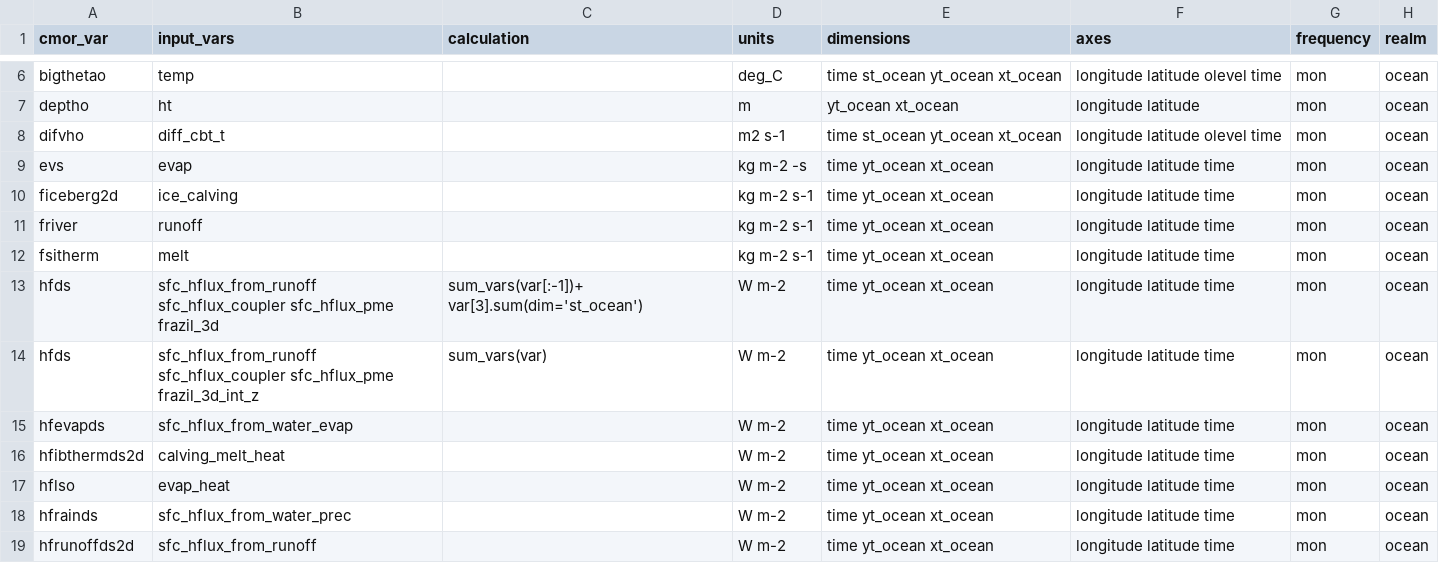
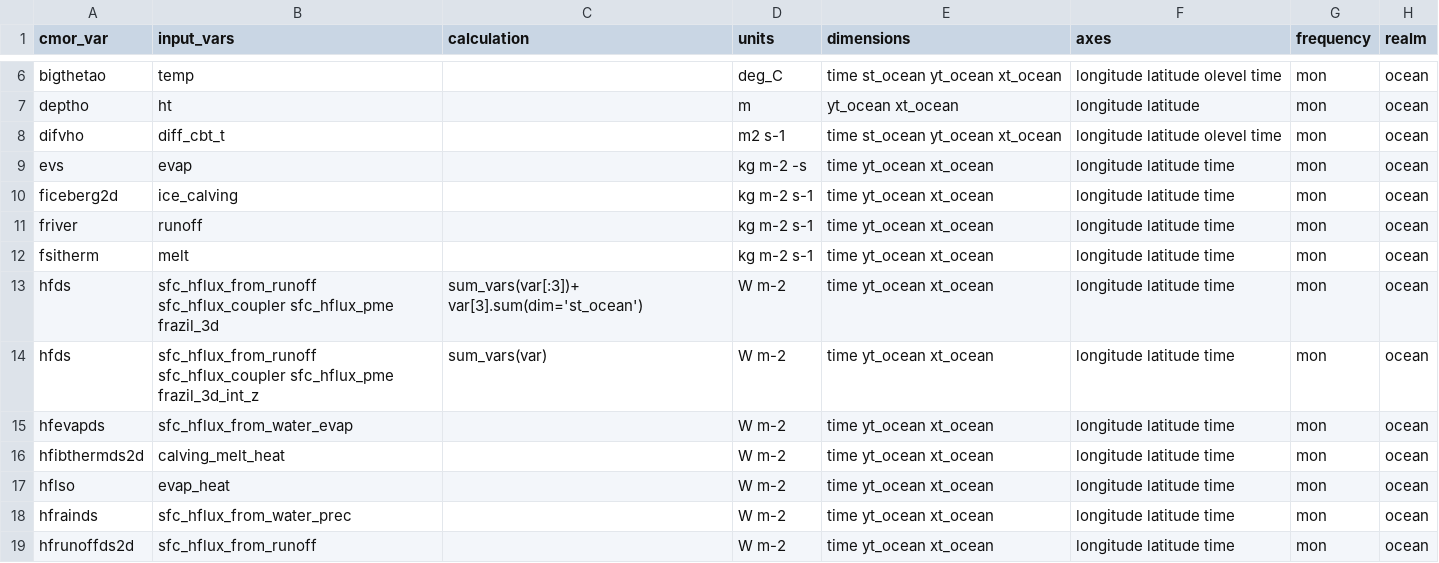
Before and after one commit to ACCESS-NRI/ACCESS-MOPPy, a CSV file: mappings/map_ocean_CM2.csv, drawn as a sheet; only a part is shown, gaps mark what is left out; the diff names each change by its address in the sheet, - before the commit and + after, or states it on an @@ line.

```diff
--- a/mappings/map_ocean_CM2.csv
+++ b/mappings/map_ocean_CM2.csv
-C13 (calculation): sum_vars(var[:-1])+ var[3].sum(dim='st_ocean')
+C13 (calculation): sum_vars(var[:3])+ var[3].sum(dim='st_ocean')
```
Also changed, not shown: mappings/map_atmos_AM3.csv, mappings/map_atmos_CM2.csv, 10 other files.
